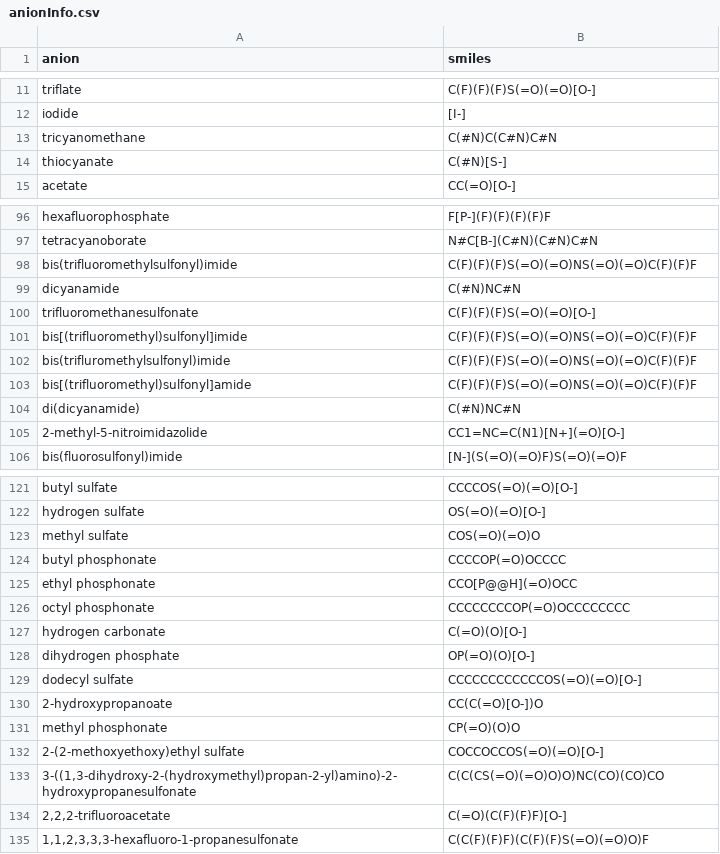
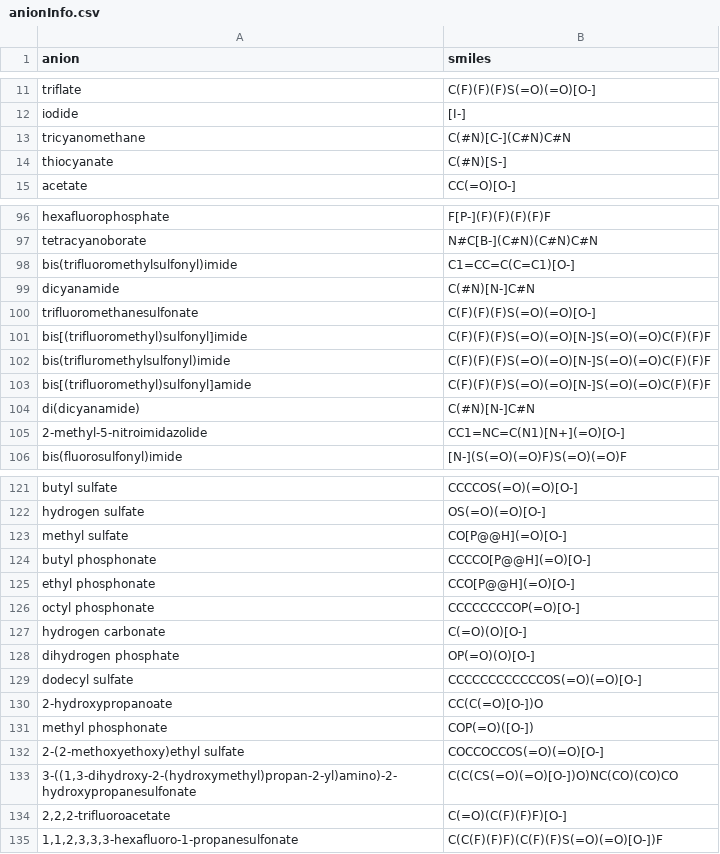
Before and after one commit to wesleybeckner/salty, a CSV file: salty/data/anionInfo.csv, drawn as a sheet; only a part is shown, gaps mark what is left out; the diff covers the shown part only.

Commit message:
removed neutrality error from anionInfo salty updated with only checkName (removed other functions until further prototyped). checkName prototype notebook has the beginning of a unittest.

```diff
--- a/salty/data/anionInfo.csv
+++ b/salty/data/anionInfo.csv
@@ -12,3 +12,3 @@ triflate,C(F)(F)(F)S(=O)(=O)[O-]
 iodide,[I-]
-tricyanomethane,C(#N)C(C#N)C#N
+tricyanomethane,C(#N)[C-](C#N)C#N
 thiocyanate,C(#N)[S-]
@@ -97,9 +97,9 @@ hexafluorophosphate,F[P-](F)(F)(F)(F)F
 tetracyanoborate,N#C[B-](C#N)(C#N)C#N
-bis(trifluoromethylsulfonyl)imide,C(F)(F)(F)S(=O)(=O)NS(=O)(=O)C(F)(F)F
-dicyanamide,C(#N)NC#N
+bis(trifluoromethylsulfonyl)imide,C1=CC=C(C=C1)[O-]
+dicyanamide,C(#N)[N-]C#N
 trifluoromethanesulfonate,C(F)(F)(F)S(=O)(=O)[O-]
-bis[(trifluoromethyl)sulfonyl]imide,C(F)(F)(F)S(=O)(=O)NS(=O)(=O)C(F)(F)F
-bis(trifluromethylsulfonyl)imide,C(F)(F)(F)S(=O)(=O)NS(=O)(=O)C(F)(F)F
-bis[(trifluoromethyl)sulfonyl]amide,C(F)(F)(F)S(=O)(=O)NS(=O)(=O)C(F)(F)F
-di(dicyanamide),C(#N)NC#N
+bis[(trifluoromethyl)sulfonyl]imide,C(F)(F)(F)S(=O)(=O)[N-]S(=O)(=O)C(F)(F)F
+bis(trifluromethylsulfonyl)imide,C(F)(F)(F)S(=O)(=O)[N-]S(=O)(=O)C(F)(F)F
+bis[(trifluoromethyl)sulfonyl]amide,C(F)(F)(F)S(=O)(=O)[N-]S(=O)(=O)C(F)(F)F
+di(dicyanamide),C(#N)[N-]C#N
 2-methyl-5-nitroimidazolide,CC1=NC=C(N1)[N+](=O)[O-]
@@ -122,6 +122,6 @@ butyl sulfate,CCCCOS(=O)(=O)[O-]
 hydrogen sulfate,OS(=O)(=O)[O-]
-methyl sulfate,COS(=O)(=O)O
-butyl phosphonate,CCCCOP(=O)OCCCC
-ethyl phosphonate,CCO[P@@H](=O)OCC
-octyl phosphonate,CCCCCCCCOP(=O)OCCCCCCCC
+methyl sulfate,CO[P@@H](=O)[O-]
+butyl phosphonate,CCCCO[P@@H](=O)[O-]
+ethyl phosphonate,CCO[P@@H](=O)[O-]
+octyl phosphonate,CCCCCCCCOP(=O)[O-]
 hydrogen carbonate,C(=O)(O)[O-]
@@ -130,6 +130,6 @@ dodecyl sulfate,CCCCCCCCCCCCOS(=O)(=O)[O-]
 2-hydroxypropanoate,CC(C(=O)[O-])O
-methyl phosphonate,CP(=O)(O)O
+methyl phosphonate,COP(=O)([O-])
 2-(2-methoxyethoxy)ethyl sulfate,COCCOCCOS(=O)(=O)[O-]
-"3-((1,3-dihydroxy-2-(hydroxymethyl)propan-2-yl)amino)-2-hydroxypropanesulfonate",C(C(CS(=O)(=O)O)O)NC(CO)(CO)CO
+"3-((1,3-dihydroxy-2-(hydroxymethyl)propan-2-yl)amino)-2-hydroxypropanesulfonate",C(C(CS(=O)(=O)[O-])O)NC(CO)(CO)CO
 "2,2,2-trifluoroacetate",C(=O)(C(F)(F)F)[O-]
-"1,1,2,3,3,3-hexafluoro-1-propanesulfonate",C(C(F)(F)F)(C(F)(F)S(=O)(=O)O)F
+"1,1,2,3,3,3-hexafluoro-1-propanesulfonate",C(C(F)(F)F)(C(F)(F)S(=O)(=O)[O-])F
```
Also changed, not shown: 17 edited cells elsewhere in this file, 3 other files.
